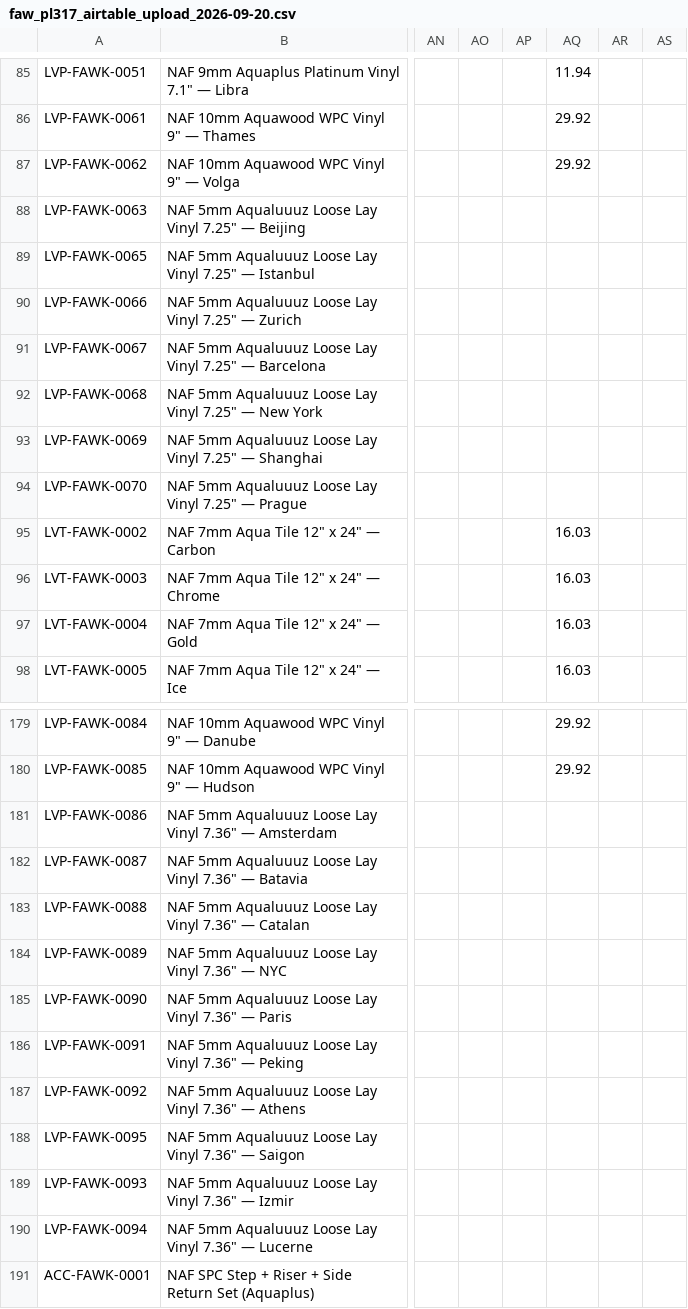
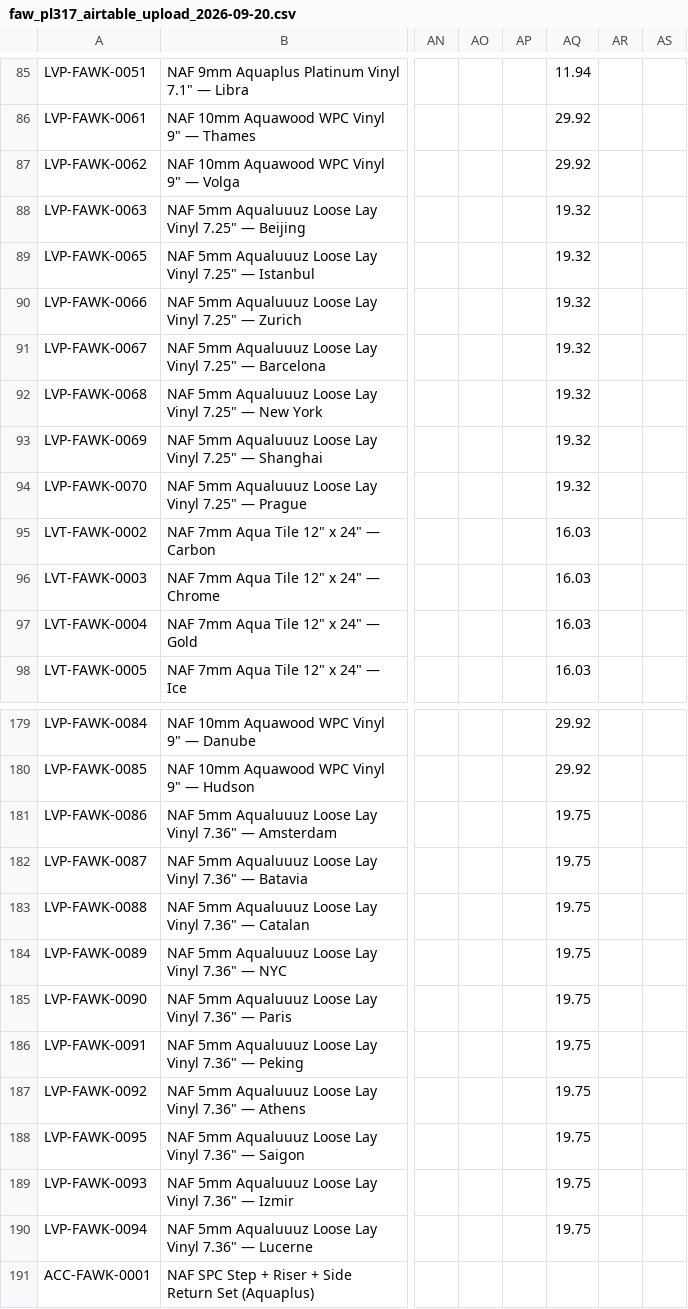
Before and after one commit to albertngo/titan-agents-repo, a CSV file: ingest/2026-09-20/faw_pl317_airtable_upload_2026-09-20.csv, drawn as a sheet; only a part is shown, gaps mark what is left out; the diff names each change by its address in the sheet, - before the commit and + after, or states it on an @@ line.

```diff
--- a/ingest/2026-09-20/faw_pl317_airtable_upload_2026-09-20.csv
+++ b/ingest/2026-09-20/faw_pl317_airtable_upload_2026-09-20.csv
-AQ88:AQ94: (empty)
+AQ88:AQ94: 19.32
-AQ181:AQ190: (empty)
+AQ181:AQ190: 19.75
```
Also changed, not shown: ingest/2026-09-20/faw_pl317_ls_upload_2026-09-20.csv, 1 other file.
